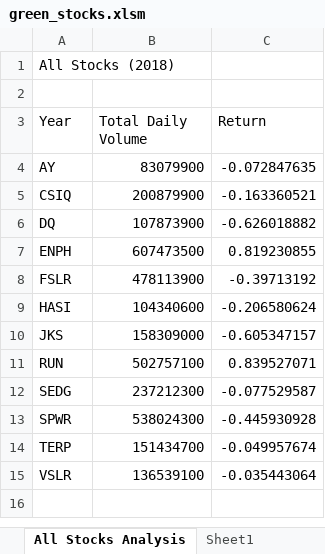
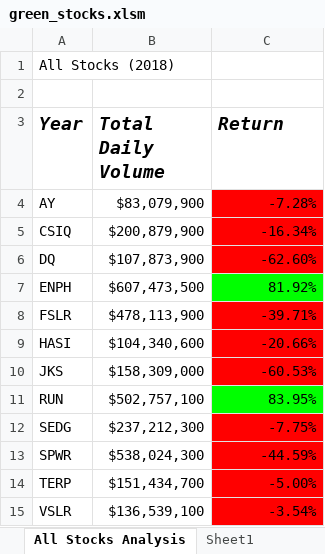
Before and after one commit to adamskel78/stock-analysis., an Excel workbook: green_stocks.xlsm, sheet All Stocks Analysis, drawn as a sheet; values as stored, in another font and other column widths than the file's, no borders; the diff names each change by its address in the sheet, - before the commit and + after, or states it on an @@ line.

Commit message:
Add files via upload
Saving again

```diff
--- a/green_stocks.xlsm (sheet All Stocks Analysis)
+++ b/green_stocks.xlsm (sheet All Stocks Analysis)
@@ A3:C3 bold: off → on, italic: off → on, text size: larger @@
-B4 (Total Daily Volume): 83079900
+B4 (Total Daily Volume): $83,079,900
-C4 (Return): -0.072847635
+C4 (Return): -7.28%
-C4:C6 fill: none
+C4:C6 fill: #FF0000
-B5 (Total Daily Volume): 200879900
+B5 (Total Daily Volume): $200,879,900
-C5 (Return): -0.163360521
+C5 (Return): -16.34%
-B6 (Total Daily Volume): 107873900
+B6 (Total Daily Volume): $107,873,900
-C6 (Return): -0.626018882
+C6 (Return): -62.60%
-B7 (Total Daily Volume): 607473500
+B7 (Total Daily Volume): $607,473,500
-C7 (Return): 0.819230855
+C7 (Return): 81.92%
-C7 fill: none
+C7 fill: #00FF00
-B8 (Total Daily Volume): 478113900
+B8 (Total Daily Volume): $478,113,900
-C8 (Return): -0.39713192
+C8 (Return): -39.71%
-C8:C10 fill: none
+C8:C10 fill: #FF0000
-B9 (Total Daily Volume): 104340600
+B9 (Total Daily Volume): $104,340,600
-C9 (Return): -0.206580624
+C9 (Return): -20.66%
-B10 (Total Daily Volume): 158309000
+B10 (Total Daily Volume): $158,309,000
-C10 (Return): -0.605347157
+C10 (Return): -60.53%
-B11 (Total Daily Volume): 502757100
+B11 (Total Daily Volume): $502,757,100
-C11 (Return): 0.839527071
+C11 (Return): 83.95%
-C11 fill: none
+C11 fill: #00FF00
-B12 (Total Daily Volume): 237212300
+B12 (Total Daily Volume): $237,212,300
-C12 (Return): -0.077529587
+C12 (Return): -7.75%
-C12:C15 fill: none
+C12:C15 fill: #FF0000
-B13 (Total Daily Volume): 538024300
+B13 (Total Daily Volume): $538,024,300
-C13 (Return): -0.445930928
+C13 (Return): -44.59%
-B14 (Total Daily Volume): 151434700
+B14 (Total Daily Volume): $151,434,700
-C14 (Return): -0.049957674
+C14 (Return): -5.00%
-B15 (Total Daily Volume): 136539100
+B15 (Total Daily Volume): $136,539,100
-C15 (Return): -0.035443064
+C15 (Return): -3.54%
```
